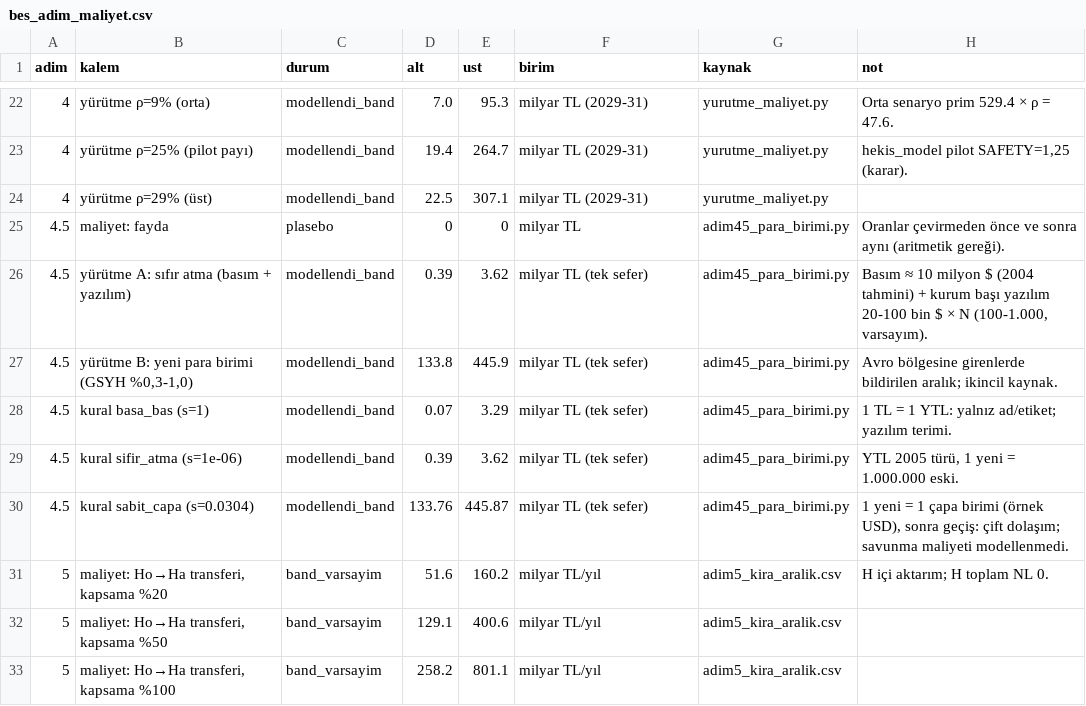
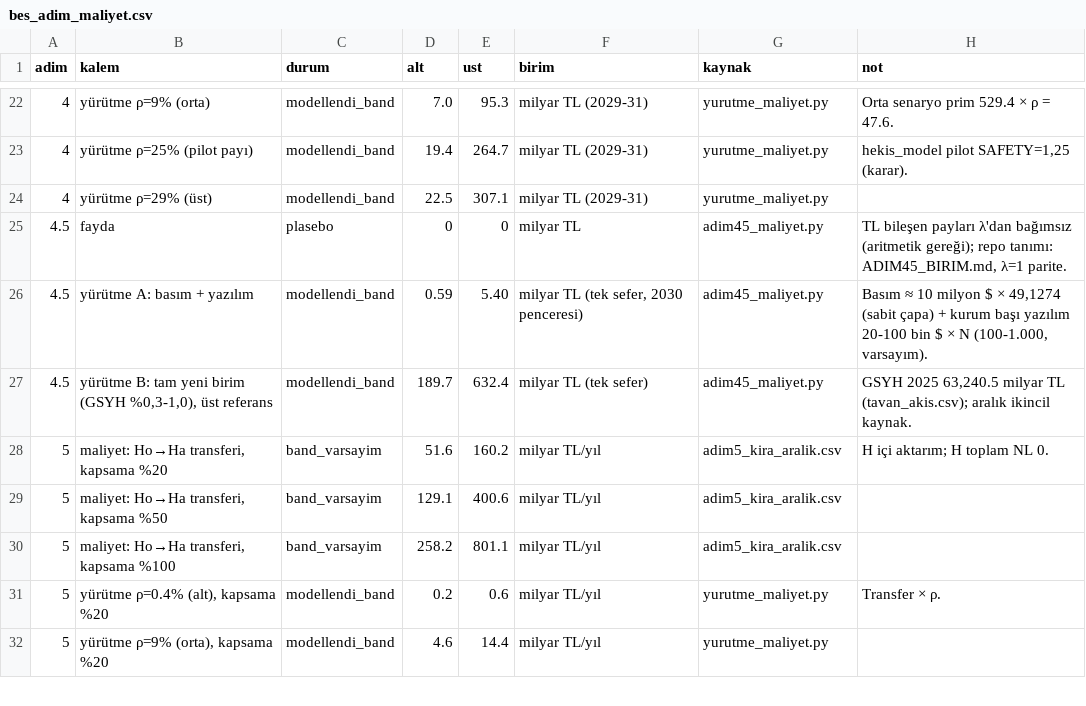
Before and after one commit to saydamonur2002-tech/zarar-teorisi, a CSV file: bes_adim_maliyet.csv, drawn as a sheet; only a part is shown, gaps mark what is left out; the shorter side is filled out with more unchanged rows.

```diff
--- a/bes_adim_maliyet.csv
+++ b/bes_adim_maliyet.csv
@@ -24,8 +24,5 @@
 4,yürütme ρ=29% (üst),modellendi_band,22.5,307.1,milyar TL (2029-31),yurutme_maliyet.py,
-4.5,maliyet: fayda,plasebo,0,0,milyar TL,adim45_para_birimi.py,Oranlar çevirmeden önce ve sonra aynı (aritmetik gereği).
-4.5,yürütme A: sıfır atma (basım + yazılım),modellendi_band,0.39,3.62,milyar TL (tek sefer),adim45_para_birimi.py,"Basım ≈ 10 milyon $ (2004 tahmini) + kurum başı yazılım 20-100 bin $ × N (100-1.000, varsayım)."
-4.5,"yürütme B: yeni para birimi (GSYH %0,3-1,0)",modellendi_band,133.8,445.9,milyar TL (tek sefer),adim45_para_birimi.py,Avro bölgesine girenlerde bildirilen aralık; ikincil kaynak.
-4.5,kural basa_bas (s=1),modellendi_band,0.07,3.29,milyar TL (tek sefer),adim45_para_birimi.py,1 TL = 1 YTL: yalnız ad/etiket; yazılım terimi.
-4.5,kural sifir_atma (s=1e-06),modellendi_band,0.39,3.62,milyar TL (tek sefer),adim45_para_birimi.py,"YTL 2005 türü, 1 yeni = 1.000.000 eski."
-4.5,kural sabit_capa (s=0.0304),modellendi_band,133.76,445.87,milyar TL (tek sefer),adim45_para_birimi.py,"1 yeni = 1 çapa birimi (örnek USD), sonra geçiş: çift dolaşım; savunma maliyeti modellenmedi."
+4.5,fayda,plasebo,0,0,milyar TL,adim45_maliyet.py,"TL bileşen payları λ'dan bağımsız (aritmetik gereği); repo tanımı: ADIM45_BIRIM.md, λ=1 parite."
+4.5,yürütme A: basım + yazılım,modellendi_band,0.59,5.40,"milyar TL (tek sefer, 2030 penceresi)",adim45_maliyet.py,"Basım ≈ 10 milyon $ × 49,1274 (sabit çapa) + kurum başı yazılım 20-100 bin $ × N (100-1.000, varsayım)."
+4.5,"yürütme B: tam yeni birim (GSYH %0,3-1,0), üst referans",modellendi_band,189.7,632.4,milyar TL (tek sefer),adim45_maliyet.py,"GSYH 2025 63,240.5 milyar TL (tavan_akis.csv); aralık ikincil kaynak."
 5,"maliyet: Ho→Ha transferi, kapsama %20",band_varsayim,51.6,160.2,milyar TL/yıl,adim5_kira_aralik.csv,H içi aktarım; H toplam NL 0.
```
Also changed, not shown: 12 other files.
